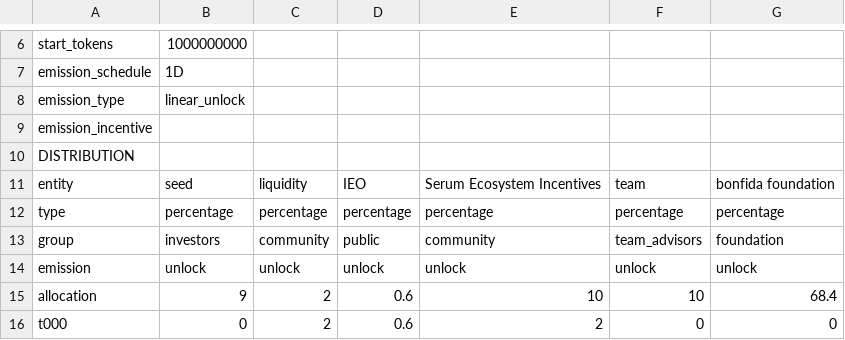
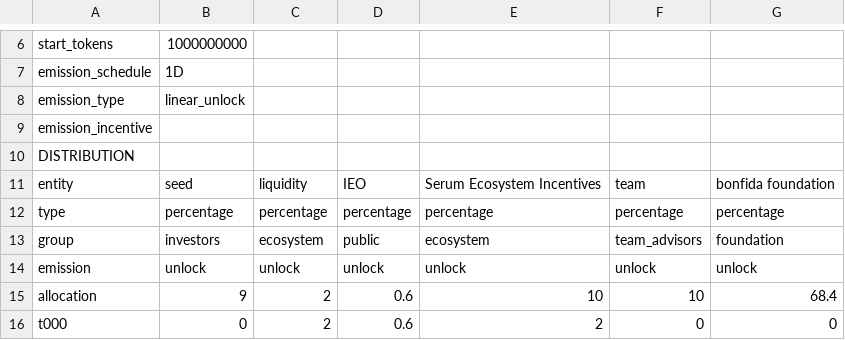
Before and after one commit to kodama222/jarvis, a CSV file: data/fida.csv, drawn as a sheet; only a part is shown, gaps mark what is left out.

```diff
--- a/data/fida.csv
+++ b/data/fida.csv
@@ -12,3 +12,3 @@ entity,seed,liquidity,IEO,Serum Ecosystem Incentives,team,bonfida foundation
 type,percentage,percentage,percentage,percentage,percentage,percentage
-group,investors,community,public,community,team_advisors,foundation
+group,investors,ecosystem,public,ecosystem,team_advisors,foundation
 emission,unlock,unlock,unlock,unlock,unlock,unlock
```
Also changed, not shown: data/maps.csv, data/oxy.csv.
